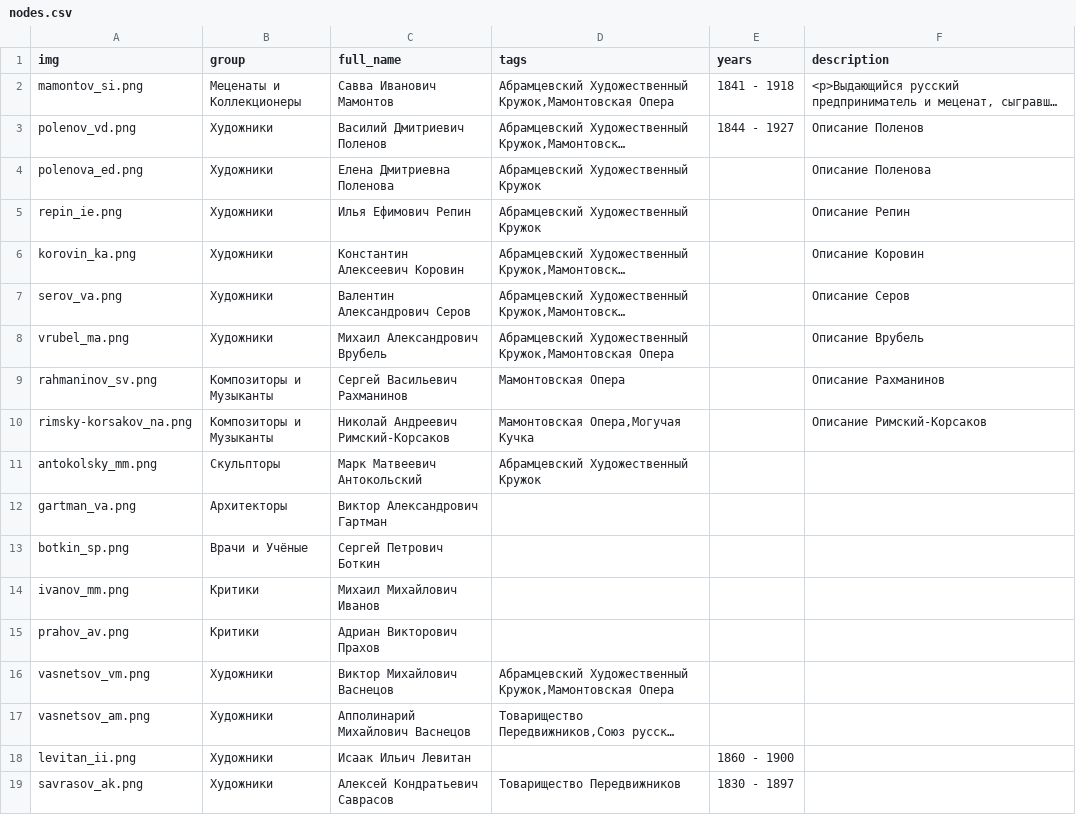
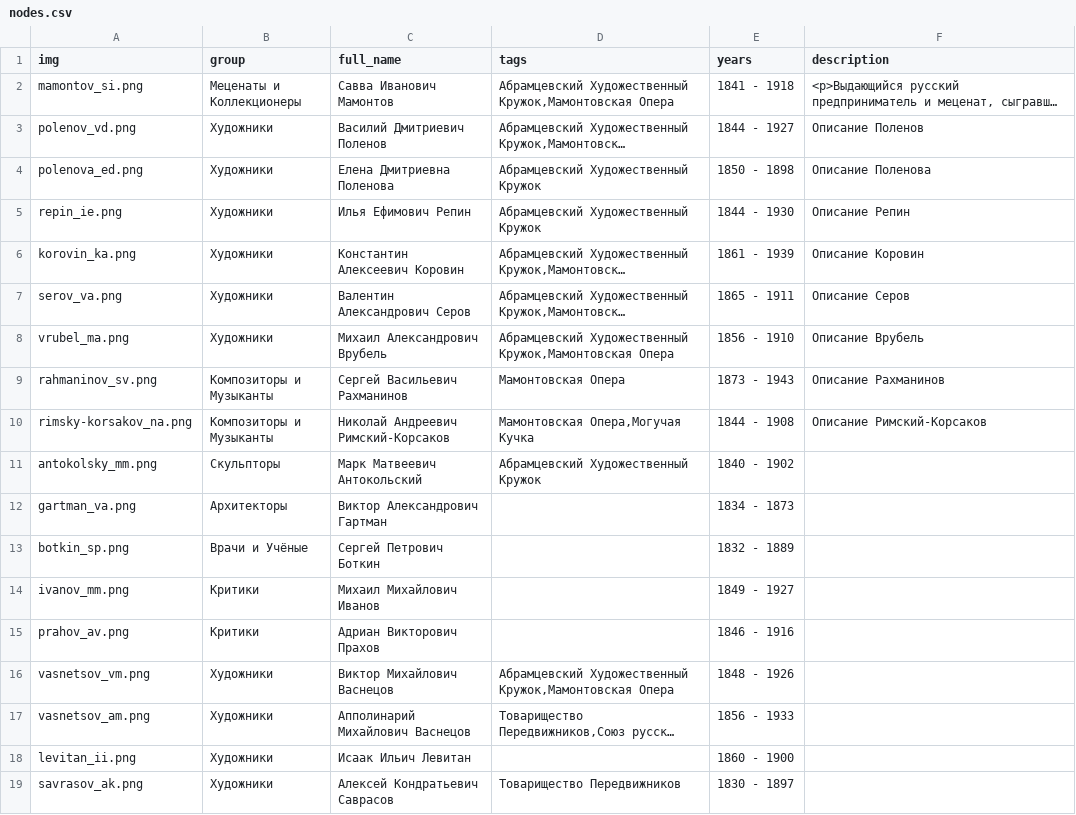
Before and after one commit to kyarygin/xix.github.io, a CSV file: graph_data/nodes.csv, drawn as a sheet; only a part is shown; long unchanged cells end in …; the diff names each change by its address in the sheet, - before the commit and + after, or states it on an @@ line.

```diff
--- a/graph_data/nodes.csv
+++ b/graph_data/nodes.csv
-E4 (years): (empty)
+E4 (years): 1850 - 1898
-E5 (years): (empty)
+E5 (years): 1844 - 1930
-E6 (years): (empty)
+E6 (years): 1861 - 1939
-E7 (years): (empty)
+E7 (years): 1865 - 1911
-E8 (years): (empty)
+E8 (years): 1856 - 1910
-E9 (years): (empty)
+E9 (years): 1873 - 1943
-E10 (years): (empty)
+E10 (years): 1844 - 1908
-E11 (years): (empty)
+E11 (years): 1840 - 1902
-E12 (years): (empty)
+E12 (years): 1834 - 1873
-E13 (years): (empty)
+E13 (years): 1832 - 1889
-E14 (years): (empty)
+E14 (years): 1849 - 1927
-E15 (years): (empty)
+E15 (years): 1846 - 1916
-E16 (years): (empty)
+E16 (years): 1848 - 1926
-E17 (years): (empty)
+E17 (years): 1856 - 1933
```
Also changed, not shown: 1 other file.
